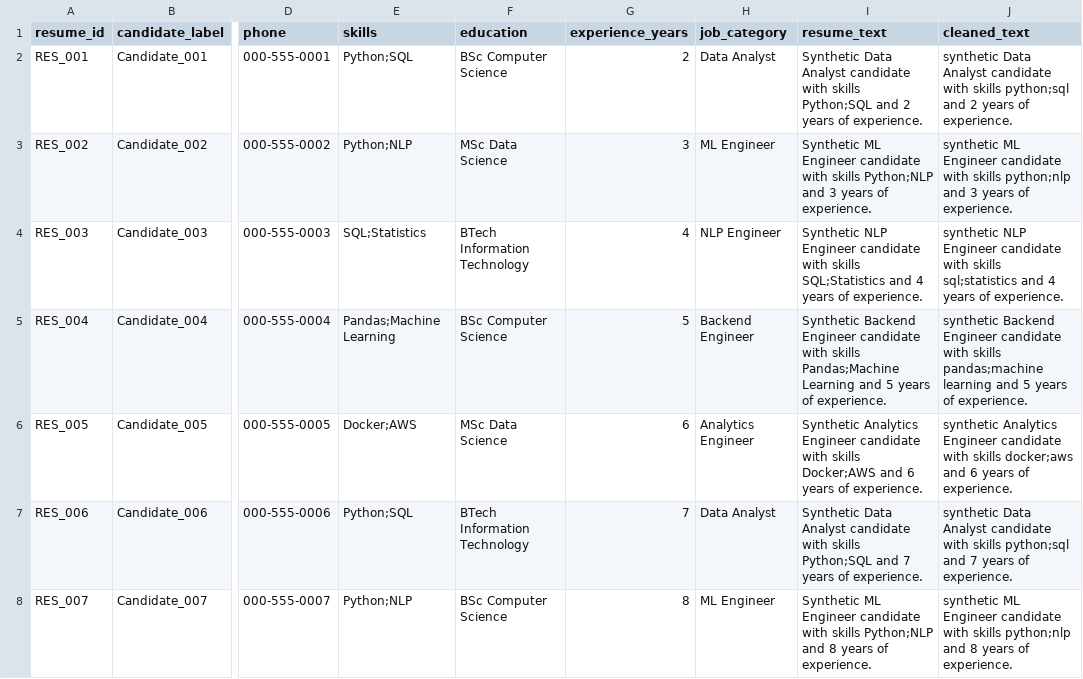
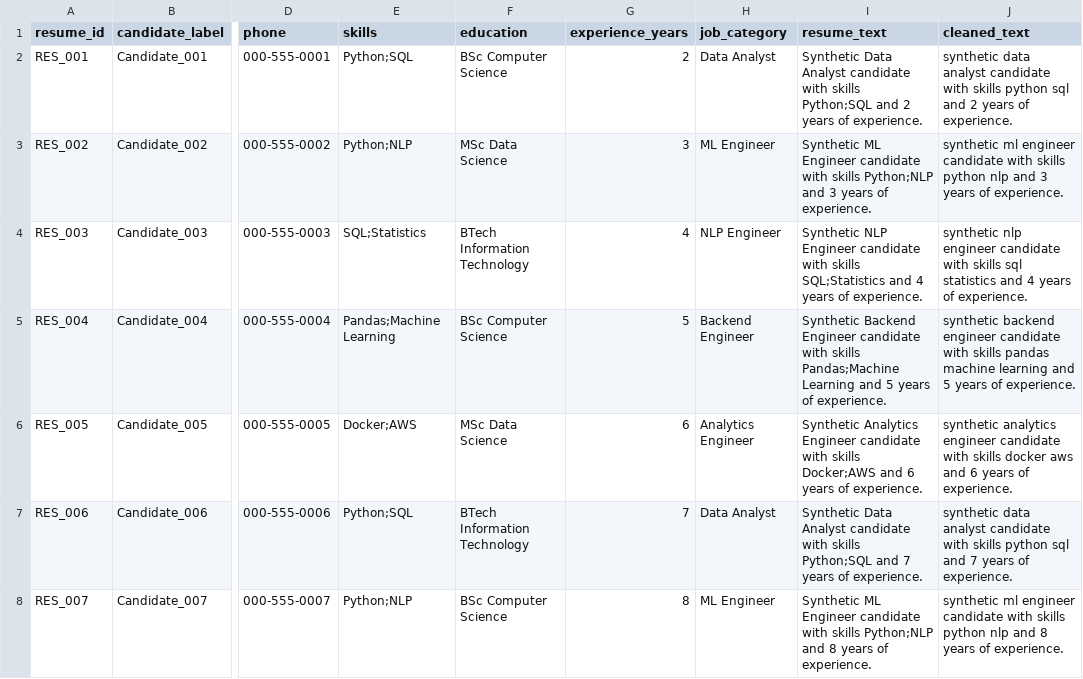
Before and after one commit to Kythrox/ai-powered-recruitment-assistant, a CSV file: data/processed/resumes_processed.csv, drawn as a sheet; only a part is shown, gaps mark what is left out; the diff covers the shown part only; the diff names each change by its address in the sheet, - before the commit and + after, or states it on an @@ line.

```diff
--- a/data/processed/resumes_processed.csv
+++ b/data/processed/resumes_processed.csv
-J2 (cleaned_text): synthetic Data Analyst candidate with skills python;sql and 2…
+J2 (cleaned_text): synthetic data analyst candidate with skills python sql and 2…
-J3 (cleaned_text): synthetic ML Engineer candidate with skills python;nlp and 3…
+J3 (cleaned_text): synthetic ml engineer candidate with skills python nlp and 3…
-J4 (cleaned_text): synthetic NLP Engineer candidate with skills sql;statistics and 4…
+J4 (cleaned_text): synthetic nlp engineer candidate with skills sql statistics and 4…
-J5 (cleaned_text): synthetic Backend Engineer candidate with skills pandas;machine learning and…
+J5 (cleaned_text): synthetic backend engineer candidate with skills pandas machine learning and…
-J6 (cleaned_text): synthetic Analytics Engineer candidate with skills docker;aws and 6…
+J6 (cleaned_text): synthetic analytics engineer candidate with skills docker aws and 6…
-J7 (cleaned_text): synthetic Data Analyst candidate with skills python;sql and 7…
+J7 (cleaned_text): synthetic data analyst candidate with skills python sql and 7…
-J8 (cleaned_text): synthetic ML Engineer candidate with skills python;nlp and 8…
+J8 (cleaned_text): synthetic ml engineer candidate with skills python nlp and 8…
```
Also changed, not shown: 43 edited cells elsewhere in this file, data/processed/job_descriptions_processed.csv, 4 other files.
